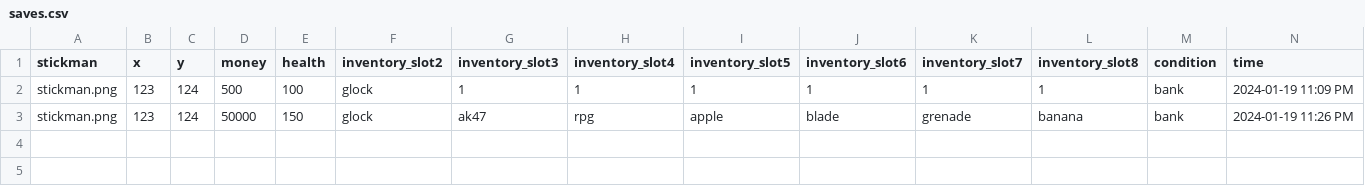
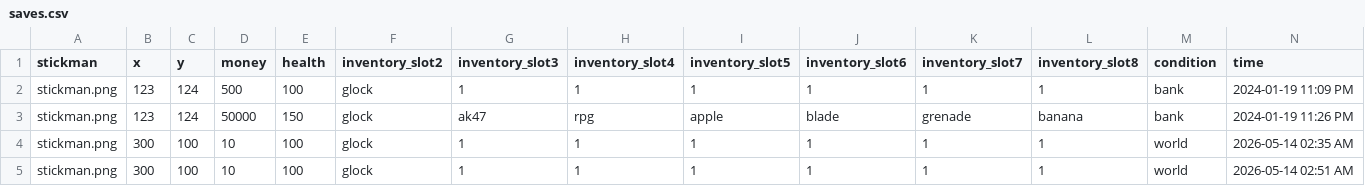
Before and after one commit to aaverin131/Grand-Theft-Stickman, a CSV file: saves.csv, drawn as a sheet; the diff names each change by its address in the sheet, - before the commit and + after, or states it on an @@ line.

```diff
--- a/saves.csv
+++ b/saves.csv
+row 4: stickman.png | 300 | 100 | 10 | 100 | glock | 1 | 1 | 1 | 1 | 1 | 1 | world | 2026-05-14 02:35 AM
+row 5: stickman.png | 300 | 100 | 10 | 100 | glock | 1 | 1 | 1 | 1 | 1 | 1 | world | 2026-05-14 02:51 AM
```
Also changed, not shown: 12 other files.
